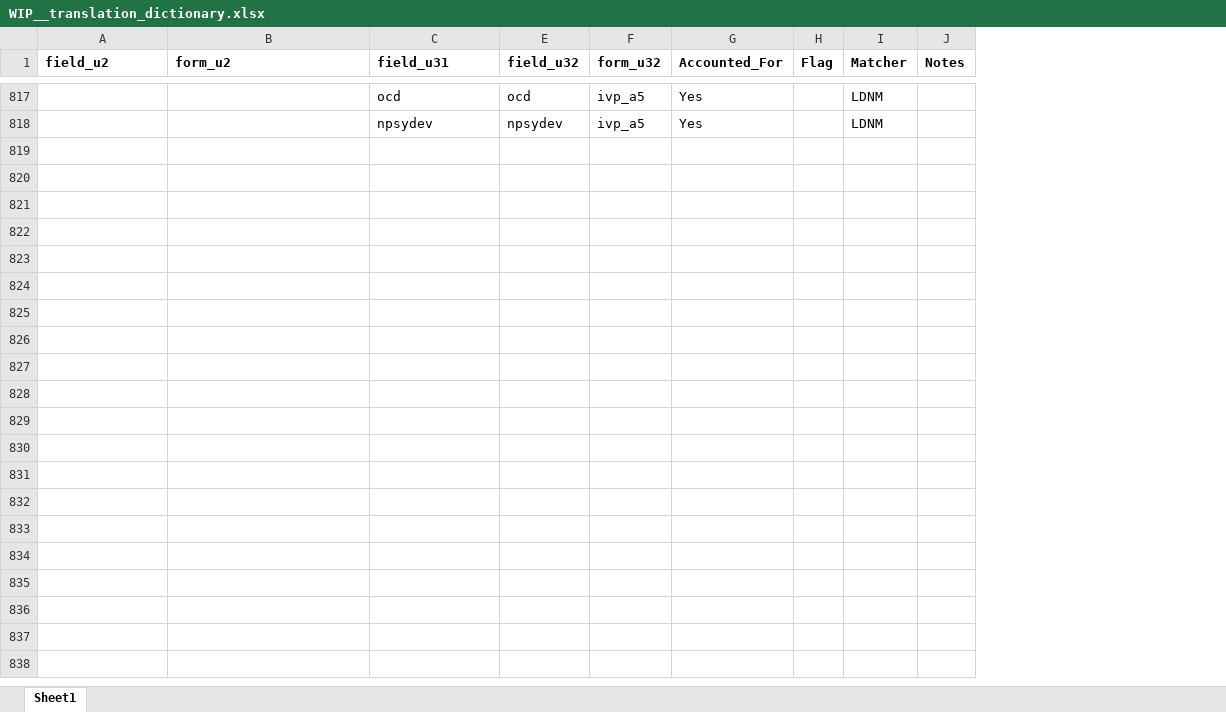
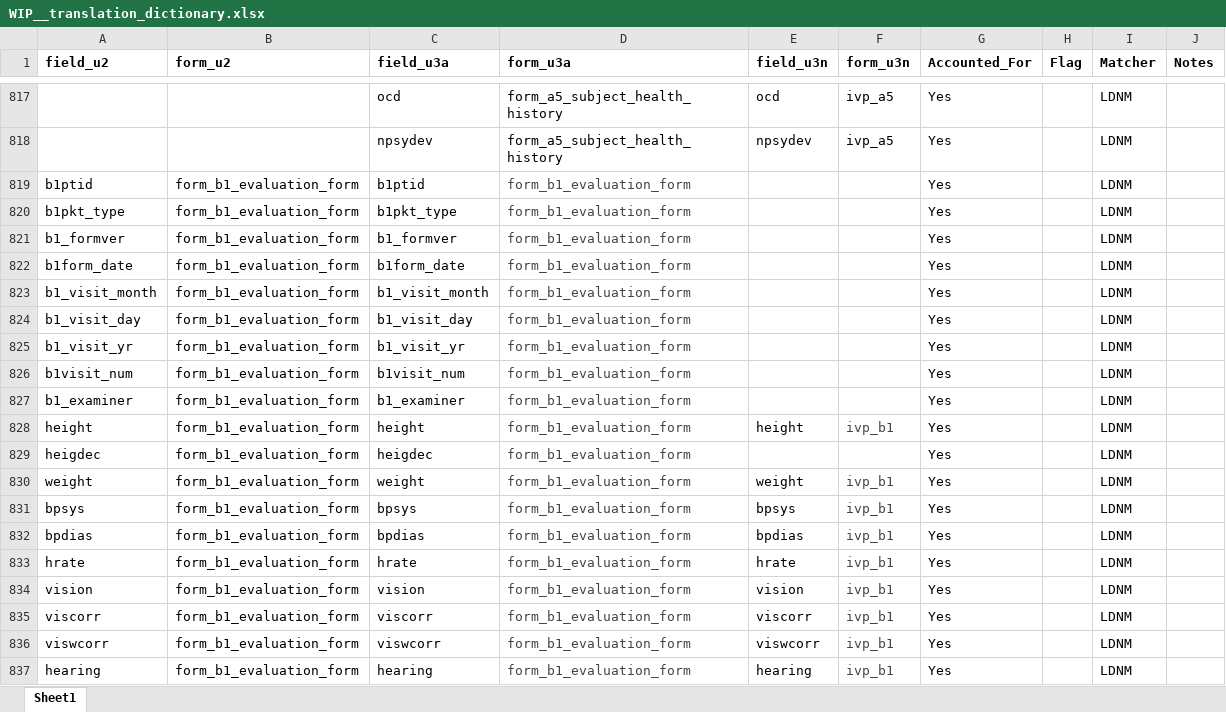
Before and after one commit to ldnicolasmay/MADC_Data_Integration, an Excel workbook: WIP__translation_dictionary.xlsx, sheet Sheet1, drawn as a sheet; only a part is shown, gaps mark what is left out; values as stored, in another font and other column widths than the file's, no borders; the diff covers the shown part only; the diff names each change by its address in the sheet, - before the commit and + after, or states it on an @@ line.

Commit message:
add UDS Forms B1, B2, B3, B4

```diff
--- a/WIP__translation_dictionary.xlsx (sheet Sheet1)
+++ b/WIP__translation_dictionary.xlsx (sheet Sheet1)
@@ column D (form_u3a) unhidden, rows 817-818: form_a5_subject_health_history | form_a5_subject_health_history @@
-C1: field_u31
+C1: field_u3a
-E1: field_u32
+E1: field_u3n
-F1: form_u32
+F1: form_u3n
+row 819: b1ptid | form_b1_evaluation_form | b1ptid | form_b1_evaluation_form |  |  | Yes |  | LDNM
+row 820: b1pkt_type | form_b1_evaluation_form | b1pkt_type | form_b1_evaluation_form |  |  | Yes |  | LDNM
+row 821: b1_formver | form_b1_evaluation_form | b1_formver | form_b1_evaluation_form |  |  | Yes |  | LDNM
+row 822: b1form_date | form_b1_evaluation_form | b1form_date | form_b1_evaluation_form |  |  | Yes |  | LDNM
+row 823: b1_visit_month | form_b1_evaluation_form | b1_visit_month | form_b1_evaluation_form |  |  | Yes |  | LDNM
+row 824: b1_visit_day | form_b1_evaluation_form | b1_visit_day | form_b1_evaluation_form |  |  | Yes |  | LDNM
+row 825: b1_visit_yr | form_b1_evaluation_form | b1_visit_yr | form_b1_evaluation_form |  |  | Yes |  | LDNM
+row 826: b1visit_num | form_b1_evaluation_form | b1visit_num | form_b1_evaluation_form |  |  | Yes |  | LDNM
+row 827: b1_examiner | form_b1_evaluation_form | b1_examiner | form_b1_evaluation_form |  |  | Yes |  | LDNM
+row 828: height | form_b1_evaluation_form | height | form_b1_evaluation_form | height | ivp_b1 | Yes |  | LDNM
+row 829: heigdec | form_b1_evaluation_form | heigdec | form_b1_evaluation_form |  |  | Yes |  | LDNM
+row 830: weight | form_b1_evaluation_form | weight | form_b1_evaluation_form | weight | ivp_b1 | Yes |  | LDNM
+row 831: bpsys | form_b1_evaluation_form | bpsys | form_b1_evaluation_form | bpsys | ivp_b1 | Yes |  | LDNM
+row 832: bpdias | form_b1_evaluation_form | bpdias | form_b1_evaluation_form | bpdias | ivp_b1 | Yes |  | LDNM
+row 833: hrate | form_b1_evaluation_form | hrate | form_b1_evaluation_form | hrate | ivp_b1 | Yes |  | LDNM
+row 834: vision | form_b1_evaluation_form | vision | form_b1_evaluation_form | vision | ivp_b1 | Yes |  | LDNM
+row 835: viscorr | form_b1_evaluation_form | viscorr | form_b1_evaluation_form | viscorr | ivp_b1 | Yes |  | LDNM
+row 836: viswcorr | form_b1_evaluation_form | viswcorr | form_b1_evaluation_form | viswcorr | ivp_b1 | Yes |  | LDNM
+row 837: hearing | form_b1_evaluation_form | hearing | form_b1_evaluation_form | hearing | ivp_b1 | Yes |  | LDNM
```
Also changed, not shown: 117 added rows elsewhere in this sheet, hidden cells, WIP__uds3_ift_matches.xlsx, 3 other files.
